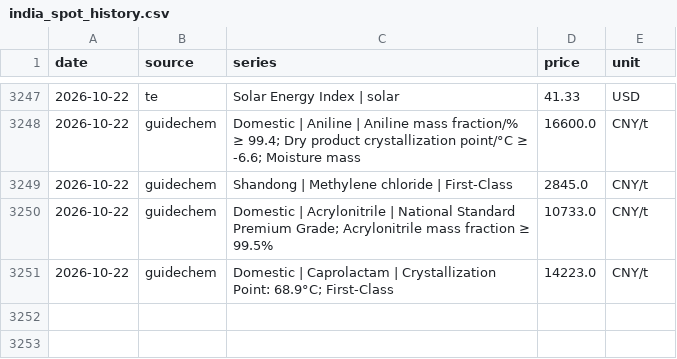
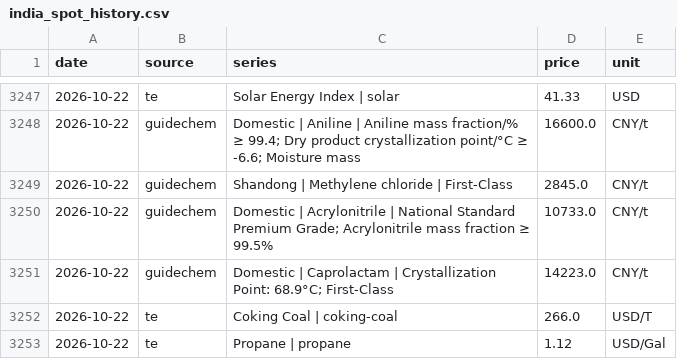
Before and after one commit to dhruvan246/stocks-dashboard, a CSV file: docs/ideas/india_spot_history.csv, drawn as a sheet; only a part is shown, gaps mark what is left out.

```diff
--- a/docs/ideas/india_spot_history.csv
+++ b/docs/ideas/india_spot_history.csv
@@ -3251 +3251,3 @@ date,source,series,price,unit
 2026-10-22,guidechem,Domestic | Caprolactam | Crystallization Point: 68.9°C; First-Class,14223.0,CNY/t
+2026-10-22,te,Coking Coal | coking-coal,266.0,USD/T
+2026-10-22,te,Propane | propane,1.12,USD/Gal
```
Also changed, not shown: 21 other files.
